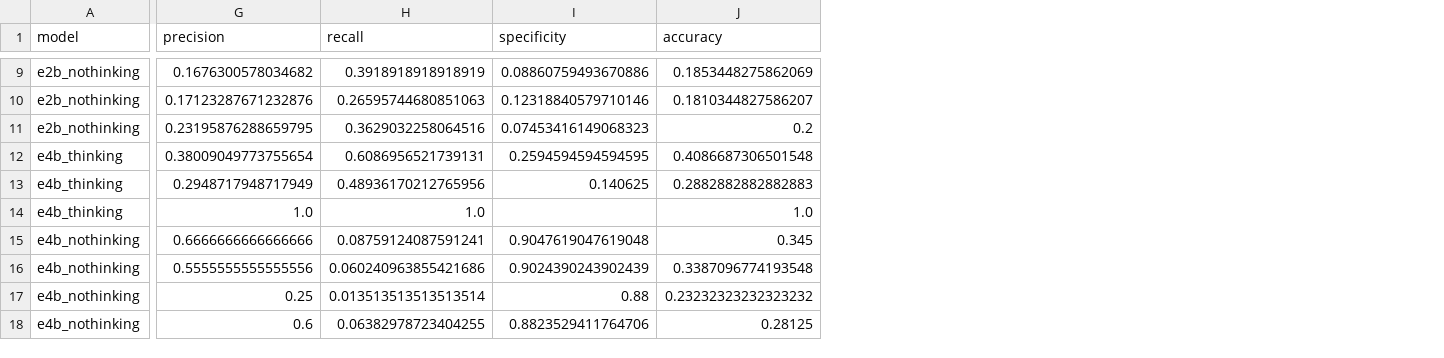
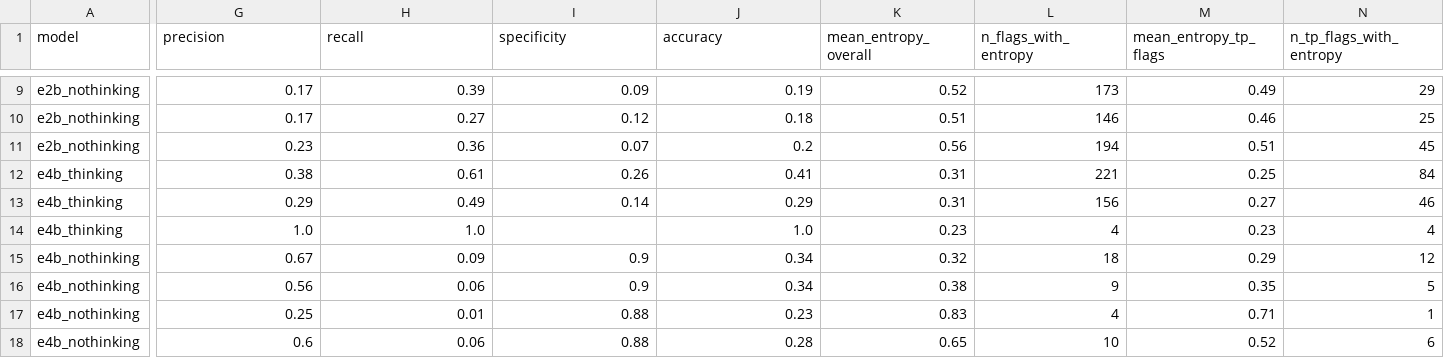
Before and after one commit to hemap20/os_moderation, a CSV file: analysis_results/confusion_flag_level_by_language.csv, drawn as a sheet; only a part is shown, gaps mark what is left out; the diff covers the shown part only; the diff names each change by its address in the sheet, - before the commit and + after, or states it on an @@ line.

```diff
--- a/analysis_results/confusion_flag_level_by_language.csv
+++ b/analysis_results/confusion_flag_level_by_language.csv
+column K (mean_entropy_overall), rows 9-18: 0.52 | 0.51 | 0.56 | 0.31 | 0.31 | 0.23 | 0.32 | 0.38 | 0.83 | 0.65
+column L (n_flags_with_entropy), rows 9-18: 173 | 146 | 194 | 221 | 156 | 4 | 18 | 9 | 4 | 10
+column M (mean_entropy_tp_flags), rows 9-18: 0.49 | 0.46 | 0.51 | 0.25 | 0.27 | 0.23 | 0.29 | 0.35 | 0.71 | 0.52
+column N (n_tp_flags_with_entropy), rows 9-18: 29 | 25 | 45 | 84 | 46 | 4 | 12 | 5 | 1 | 6
-G9 (precision): 0.1676300578034682
+G9 (precision): 0.17
-H9 (recall): 0.3918918918918919
+H9 (recall): 0.39
-I9 (specificity): 0.08860759493670886
+I9 (specificity): 0.09
-J9 (accuracy): 0.1853448275862069
+J9 (accuracy): 0.19
-G10 (precision): 0.17123287671232876
+G10 (precision): 0.17
-H10 (recall): 0.26595744680851063
+H10 (recall): 0.27
-I10 (specificity): 0.12318840579710146
+I10 (specificity): 0.12
-J10 (accuracy): 0.1810344827586207
+J10 (accuracy): 0.18
-G11 (precision): 0.23195876288659795
+G11 (precision): 0.23
-H11 (recall): 0.3629032258064516
+H11 (recall): 0.36
-I11 (specificity): 0.07453416149068323
+I11 (specificity): 0.07
-G12 (precision): 0.38009049773755654
+G12 (precision): 0.38
-H12 (recall): 0.6086956521739131
+H12 (recall): 0.61
-I12 (specificity): 0.2594594594594595
+I12 (specificity): 0.26
-J12 (accuracy): 0.4086687306501548
+J12 (accuracy): 0.41
-G13 (precision): 0.2948717948717949
+G13 (precision): 0.29
-H13 (recall): 0.48936170212765956
+H13 (recall): 0.49
-I13 (specificity): 0.140625
+I13 (specificity): 0.14
-J13 (accuracy): 0.2882882882882883
+J13 (accuracy): 0.29
-G15 (precision): 0.6666666666666666
+G15 (precision): 0.67
-H15 (recall): 0.08759124087591241
+H15 (recall): 0.09
-I15 (specificity): 0.9047619047619048
+I15 (specificity): 0.9
-J15 (accuracy): 0.345
+J15 (accuracy): 0.34
-G16 (precision): 0.5555555555555556
+G16 (precision): 0.56
-H16 (recall): 0.060240963855421686
+H16 (recall): 0.06
-I16 (specificity): 0.9024390243902439
+I16 (specificity): 0.9
-J16 (accuracy): 0.3387096774193548
+J16 (accuracy): 0.34
-H17 (recall): 0.013513513513513514
+H17 (recall): 0.01
-J17 (accuracy): 0.23232323232323232
+J17 (accuracy): 0.23
-H18 (recall): 0.06382978723404255
+H18 (recall): 0.06
-I18 (specificity): 0.8823529411764706
+I18 (specificity): 0.88
-J18 (accuracy): 0.28125
+J18 (accuracy): 0.28
```
Also changed, not shown: 2 added columns and 103 edited cells elsewhere in this file, analysis_results/cer_vs_semantic_wer_buckets.csv, analysis_results/confidence_buckets_logprob_confidence.csv, 21 other files.
